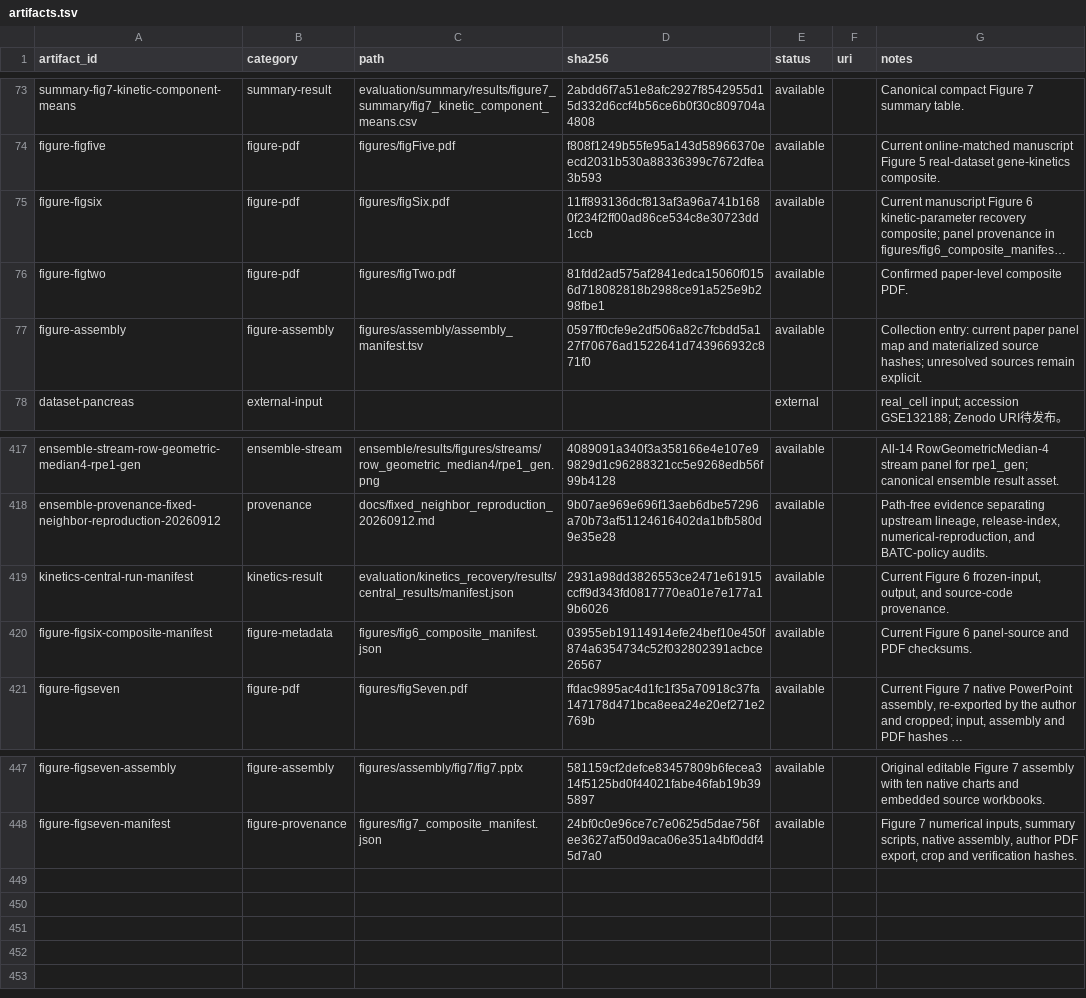
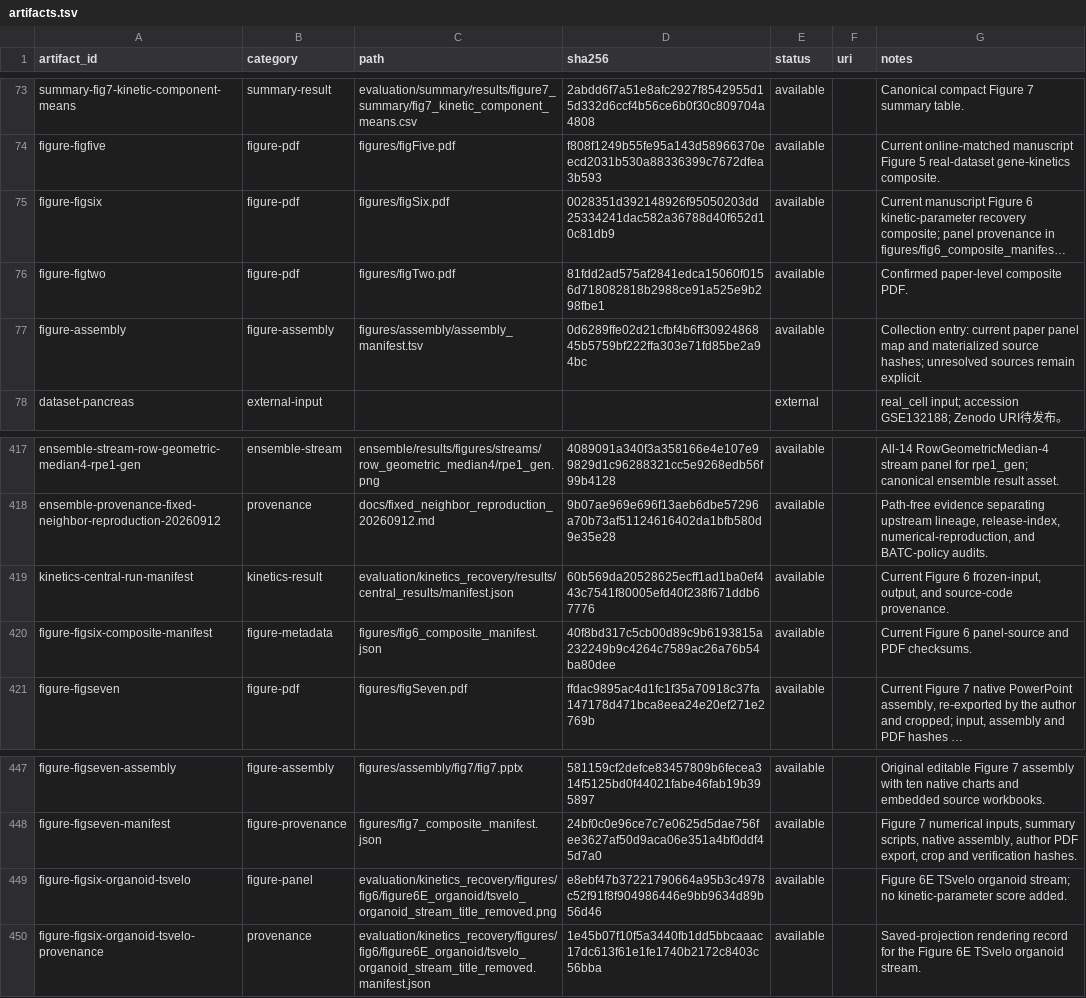
Before and after one commit to Tomorin259/benchmark_repository, a TSV file: artifacts.tsv, drawn as a sheet; only a part is shown, gaps mark what is left out; long unchanged cells end in …; the diff names each change by its address in the sheet, - before the commit and + after, or states it on an @@ line.

Commit message:
Promote online-matched Figure 6 and align plotting provenance

```diff
--- a/artifacts.tsv
+++ b/artifacts.tsv
-D75 (sha256): 11ff893136dcf813af3a96a741b1680f234f2ff00ad86ce534c8e30723dd1ccb
+D75 (sha256): 0028351d392148926f95050203dd25334241dac582a36788d40f652d10c81db9
-D77 (sha256): 0597ff0cfe9e2df506a82c7fcbdd5a127f70676ad1522641d743966932c871f0
+D77 (sha256): 0d6289ffe02d21cfbf4b6ff3092486845b5759bf222ffa303e71fd85be2a94bc
-D419 (sha256): 2931a98dd3826553ce2471e61915ccff9d343fd0817770ea01e7e177a19b6026
+D419 (sha256): 60b569da20528625ecff1ad1ba0ef443c7541f80005efd40f238f671ddb67776
-D420 (sha256): 03955eb19114914efe24bef10e450f874a6354734c52f032802391acbce26567
+D420 (sha256): 40f8bd317c5cb00d89c9b6193815a232249b9c4264c7589ac26a76b54ba80dee
+row 449: figure-figsix-organoid-tsvelo | figure-panel | evaluation/kinetics_recovery/figures/fig6/figure6E_organoid/tsvelo_organoid_stream_title_removed.png | e8ebf47b37221790664a95b3c4978c52f91f8f904986446e9bb9634d89b56d46 | available |  | Figure 6E TSvelo organoid stream; no kinetic-parameter score added.
+row 450: figure-figsix-organoid-tsvelo-provenance | provenance | evaluation/kinetics_recovery/figures/fig6/figure6E_organoid/tsvelo_organoid_stream_title_removed.manifest.json | 1e45b07f10f5a3440fb1dd5bbcaaac17dc613f61e1fe1740b2172c8403c56bba | available |  | Saved-projection rendering record for the Figure 6E TSvelo organoid stream.
```
Also changed, not shown: figures/assembly/assembly_manifest.tsv, 14 other files.
